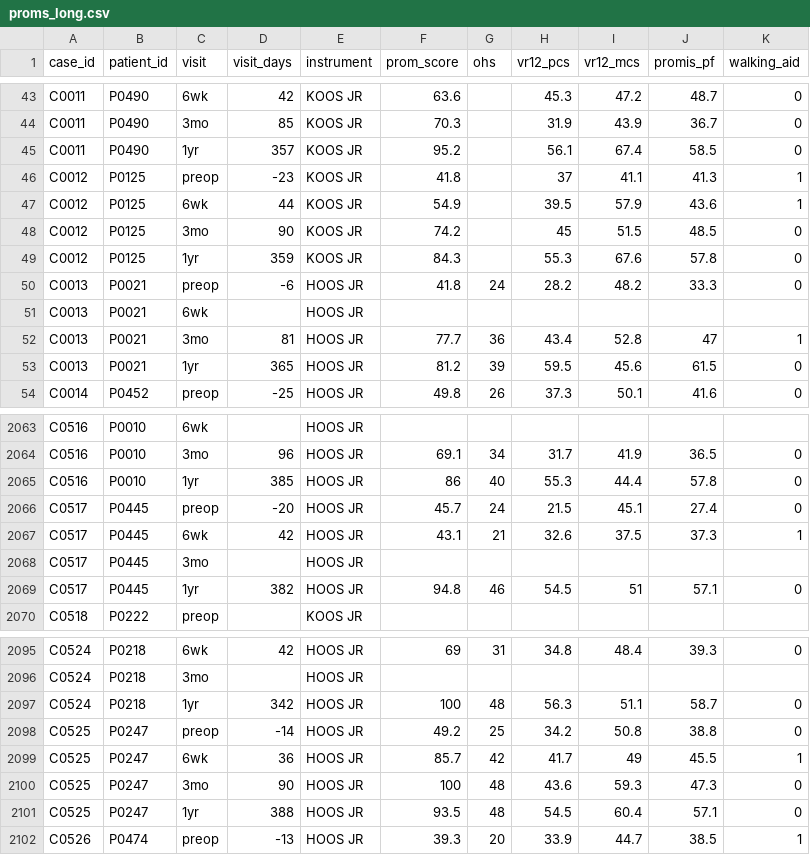
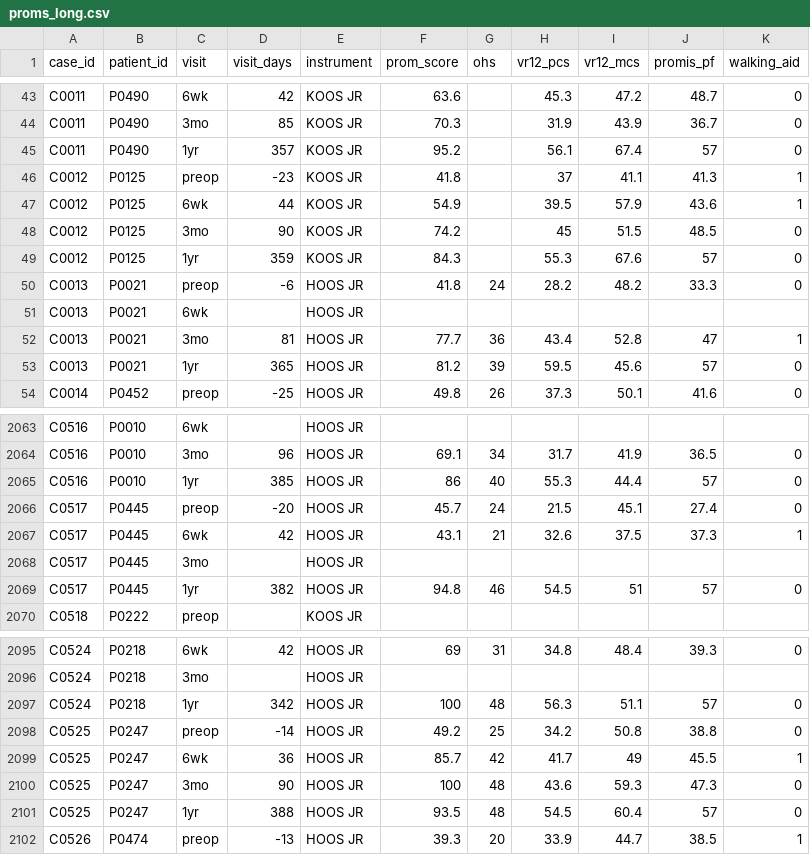
Before and after one commit to hfr-ortho/stats-formation, a CSV file: data/proms_long.csv, drawn as a sheet; only a part is shown, gaps mark what is left out; the diff covers the shown part only.

```diff
--- a/data/proms_long.csv
+++ b/data/proms_long.csv
@@ -44,3 +44,3 @@ C0011,P0490,6wk,42,KOOS JR,63.6,,45.3,47.2,48.7,0
 C0011,P0490,3mo,85,KOOS JR,70.3,,31.9,43.9,36.7,0
-C0011,P0490,1yr,357,KOOS JR,95.2,,56.1,67.4,58.5,0
+C0011,P0490,1yr,357,KOOS JR,95.2,,56.1,67.4,57,0
 C0012,P0125,preop,-23,KOOS JR,41.8,,37,41.1,41.3,1
@@ -48,3 +48,3 @@ C0012,P0125,6wk,44,KOOS JR,54.9,,39.5,57.9,43.6,1
 C0012,P0125,3mo,90,KOOS JR,74.2,,45,51.5,48.5,0
-C0012,P0125,1yr,359,KOOS JR,84.3,,55.3,67.6,57.8,0
+C0012,P0125,1yr,359,KOOS JR,84.3,,55.3,67.6,57,0
 C0013,P0021,preop,-6,HOOS JR,41.8,24,28.2,48.2,33.3,0
@@ -52,3 +52,3 @@ C0013,P0021,6wk,,HOOS JR,,,,,,
 C0013,P0021,3mo,81,HOOS JR,77.7,36,43.4,52.8,47,1
-C0013,P0021,1yr,365,HOOS JR,81.2,39,59.5,45.6,61.5,0
+C0013,P0021,1yr,365,HOOS JR,81.2,39,59.5,45.6,57,0
 C0014,P0452,preop,-25,HOOS JR,49.8,26,37.3,50.1,41.6,0
@@ -2064,3 +2064,3 @@ C0516,P0010,6wk,,HOOS JR,,,,,,
 C0516,P0010,3mo,96,HOOS JR,69.1,34,31.7,41.9,36.5,0
-C0516,P0010,1yr,385,HOOS JR,86,40,55.3,44.4,57.8,0
+C0516,P0010,1yr,385,HOOS JR,86,40,55.3,44.4,57,0
 C0517,P0445,preop,-20,HOOS JR,45.7,24,21.5,45.1,27.4,0
@@ -2068,3 +2068,3 @@ C0517,P0445,6wk,42,HOOS JR,43.1,21,32.6,37.5,37.3,1
 C0517,P0445,3mo,,HOOS JR,,,,,,
-C0517,P0445,1yr,382,HOOS JR,94.8,46,54.5,51,57.1,0
+C0517,P0445,1yr,382,HOOS JR,94.8,46,54.5,51,57,0
 C0518,P0222,preop,,KOOS JR,,,,,,
@@ -2096,3 +2096,3 @@ C0524,P0218,6wk,42,HOOS JR,69,31,34.8,48.4,39.3,0
 C0524,P0218,3mo,,HOOS JR,,,,,,
-C0524,P0218,1yr,342,HOOS JR,100,48,56.3,51.1,58.7,0
+C0524,P0218,1yr,342,HOOS JR,100,48,56.3,51.1,57,0
 C0525,P0247,preop,-14,HOOS JR,49.2,25,34.2,50.8,38.8,0
@@ -2100,3 +2100,3 @@ C0525,P0247,6wk,36,HOOS JR,85.7,42,41.7,49,45.5,1
 C0525,P0247,3mo,90,HOOS JR,100,48,43.6,59.3,47.3,0
-C0525,P0247,1yr,388,HOOS JR,93.5,48,54.5,60.4,57.1,0
+C0525,P0247,1yr,388,HOOS JR,93.5,48,54.5,60.4,57,0
 C0526,P0474,preop,-13,HOOS JR,39.3,20,33.9,44.7,38.5,1
```
Also changed, not shown: 39 edited cells elsewhere in this file, data/codebooks/proms_long.csv, 26 other files.
